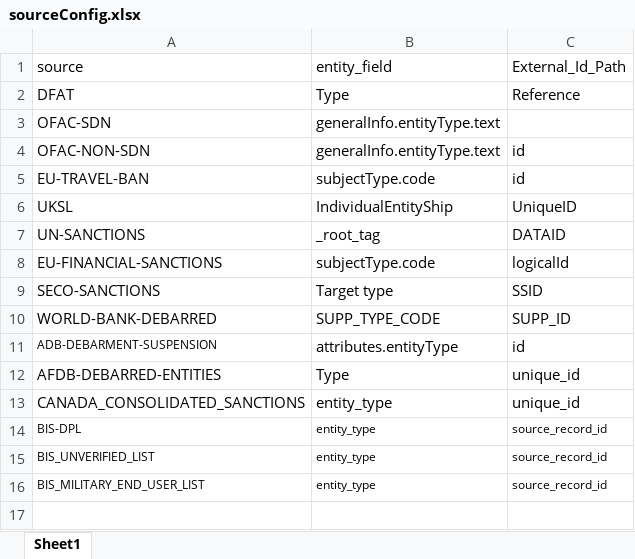
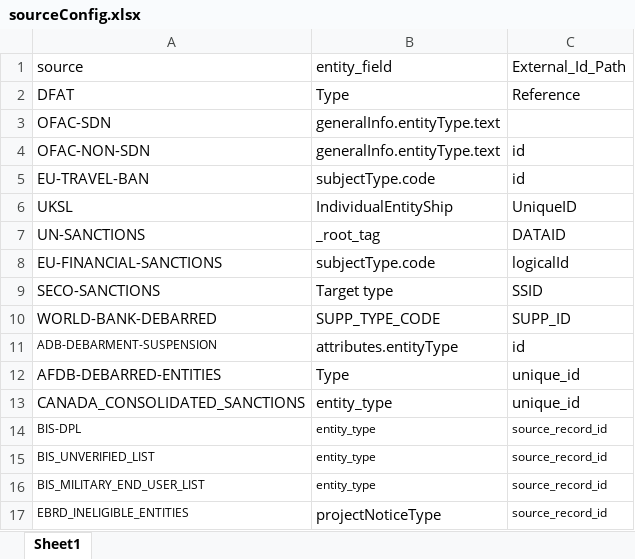
Before and after one commit to VinnoVigilance/python-components, an Excel workbook: data/rules/sourceConfig.xlsx, sheet Sheet1, drawn as a sheet; values as stored, in another font and other column widths than the file's, no borders; the diff names each change by its address in the sheet, - before the commit and + after, or states it on an @@ line.

Commit message:
feat(PDG-89): onboard EBRD_INELIGIBLE_ENTITIES watchlist
Collect the EBRD ineligible entities list from the JSON endpoint behind
the site (filterlistservlet, paged by currentPage) with the existing API
collector. The CSV export is not used: unquoted commas break parsing and
quoted names come out mangled.

- Record id: composite hash of title, nationality, address, grounds and
  the debarment start/end dates.
- Entity type routed from projectNoticeType via sourceConfig + enum.
- Names/aliases split from title and subtitle; native-script names go
  to Names[] as Original Script; Mr/Ms/Dr titles and the "and any entity
  controlled" tail removed from individual names.
- Ongoing/Indefinite end dates mapped to Measures[].Duration.
- Reasons mapped to additionalInfo Offense, grounds to Measures[].Note.
- Add a 50-record sample to the conformance and golden tests.

mapping.xlsx also carries pending OFAC-SDN, OFAC-NON-SDN and
US-STATE-TERRORIST-EXCLUSION mapping edits made before this branch.

```diff
--- a/data/rules/sourceConfig.xlsx (sheet Sheet1)
+++ b/data/rules/sourceConfig.xlsx (sheet Sheet1)
+row 17: EBRD_INELIGIBLE_ENTITIES | projectNoticeType | source_record_id
```
Also changed, not shown: data/rules/mapping.xlsx, data/rules/preNormalization.xlsx, 4 other files.
